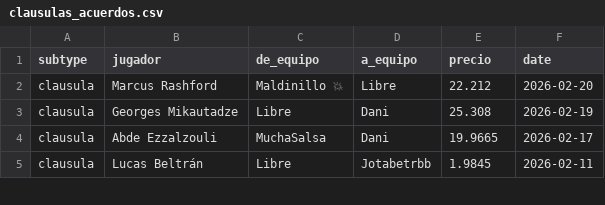
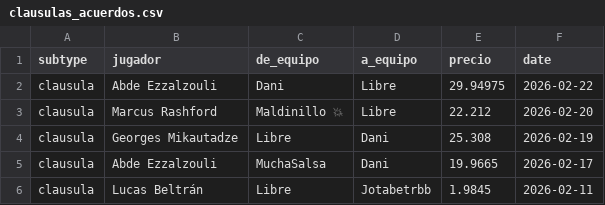
Before and after one commit to javica98/MisterFantasy_analytics, a CSV file: data/processed/clausulas_acuerdos.csv, drawn as a sheet; only a part is shown; the diff names each change by its address in the sheet, - before the commit and + after, or states it on an @@ line.

```diff
--- a/data/processed/clausulas_acuerdos.csv
+++ b/data/processed/clausulas_acuerdos.csv
+row 2: clausula | Abde Ezzalzouli | Dani | Libre | 29.94975 | 2026-02-22
```
Also changed, not shown: data/processed/gameweek.csv, data/processed/ganancias.csv, 7 other files.
